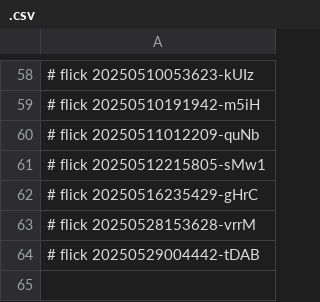
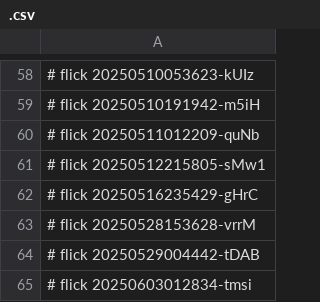
Before and after one commit to abikesa/sanity, a CSV file: ukb/python/.csv, drawn as a sheet; only a part is shown, gaps mark what is left out; the diff names each change by its address in the sheet, - before the commit and + after, or states it on an @@ line.

Commit message:
ukb/python/.csv

```diff
--- a/ukb/python/.csv
+++ b/ukb/python/.csv
+row 65: # flick 20250603012834-tmsi
```
